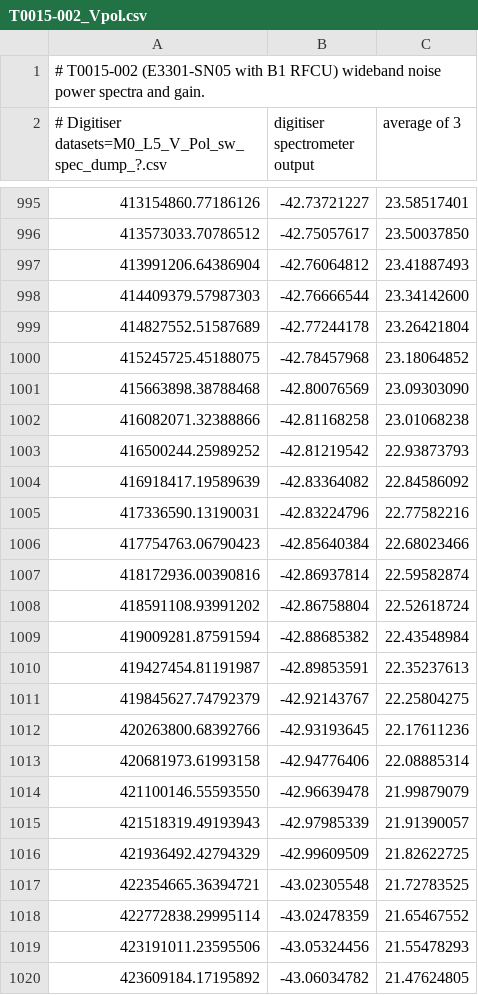
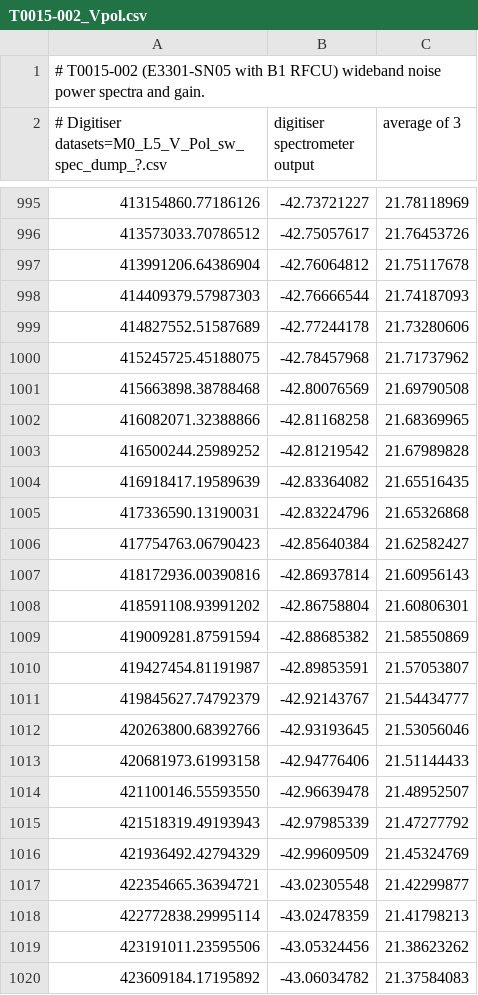
Before and after one commit to ska-sa/dvs, a CSV file: models/digitiser-models/T0015-002_Vpol.csv, drawn as a sheet; only a part is shown, gaps mark what is left out; the diff covers the shown part only.

```diff
--- a/models/digitiser-models/T0015-002_Vpol.csv
+++ b/models/digitiser-models/T0015-002_Vpol.csv
@@ -995,26 +995,26 @@
-413154860.77186126,-42.73721227,23.58517401
-413573033.70786512,-42.75057617,23.50037850
-413991206.64386904,-42.76064812,23.41887493
-414409379.57987303,-42.76666544,23.34142600
-414827552.51587689,-42.77244178,23.26421804
-415245725.45188075,-42.78457968,23.18064852
-415663898.38788468,-42.80076569,23.09303090
-416082071.32388866,-42.81168258,23.01068238
-416500244.25989252,-42.81219542,22.93873793
-416918417.19589639,-42.83364082,22.84586092
-417336590.13190031,-42.83224796,22.77582216
-417754763.06790423,-42.85640384,22.68023466
-418172936.00390816,-42.86937814,22.59582874
-418591108.93991202,-42.86758804,22.52618724
-419009281.87591594,-42.88685382,22.43548984
-419427454.81191987,-42.89853591,22.35237613
-419845627.74792379,-42.92143767,22.25804275
-420263800.68392766,-42.93193645,22.17611236
-420681973.61993158,-42.94776406,22.08885314
-421100146.55593550,-42.96639478,21.99879079
-421518319.49193943,-42.97985339,21.91390057
-421936492.42794329,-42.99609509,21.82622725
-422354665.36394721,-43.02305548,21.72783525
-422772838.29995114,-43.02478359,21.65467552
-423191011.23595506,-43.05324456,21.55478293
-423609184.17195892,-43.06034782,21.47624805
+413154860.77186126,-42.73721227,21.78118969
+413573033.70786512,-42.75057617,21.76453726
+413991206.64386904,-42.76064812,21.75117678
+414409379.57987303,-42.76666544,21.74187093
+414827552.51587689,-42.77244178,21.73280606
+415245725.45188075,-42.78457968,21.71737962
+415663898.38788468,-42.80076569,21.69790508
+416082071.32388866,-42.81168258,21.68369965
+416500244.25989252,-42.81219542,21.67989828
+416918417.19589639,-42.83364082,21.65516435
+417336590.13190031,-42.83224796,21.65326868
+417754763.06790423,-42.85640384,21.62582427
+418172936.00390816,-42.86937814,21.60956143
+418591108.93991202,-42.86758804,21.60806301
+419009281.87591594,-42.88685382,21.58550869
+419427454.81191987,-42.89853591,21.57053807
+419845627.74792379,-42.92143767,21.54434777
+420263800.68392766,-42.93193645,21.53056046
+420681973.61993158,-42.94776406,21.51144433
+421100146.55593550,-42.96639478,21.48952507
+421518319.49193943,-42.97985339,21.47277792
+421936492.42794329,-42.99609509,21.45324769
+422354665.36394721,-43.02305548,21.42299877
+422772838.29995114,-43.02478359,21.41798213
+423191011.23595506,-43.05324456,21.38623262
+423609184.17195892,-43.06034782,21.37584083
```
Also changed, not shown: 29 edited cells elsewhere in this file, models/digitiser-models/T0015-002_Hpol.csv, 1 other file.
